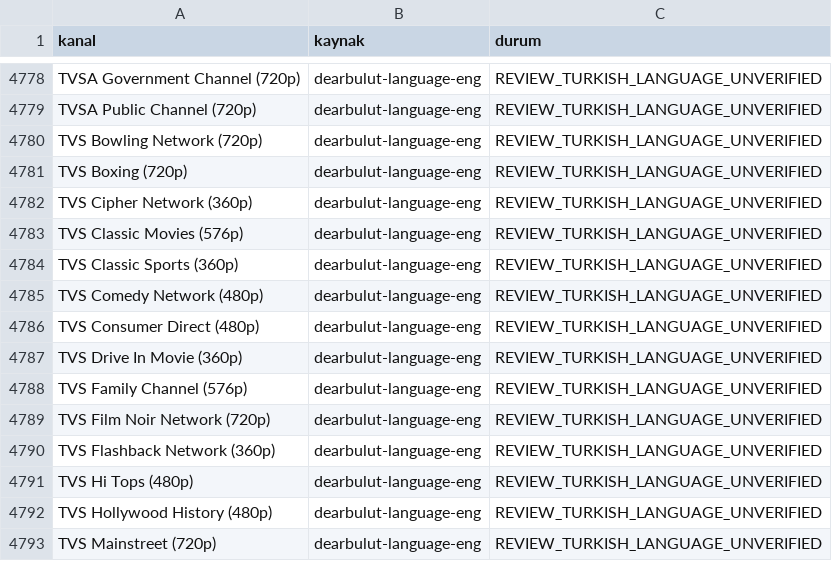
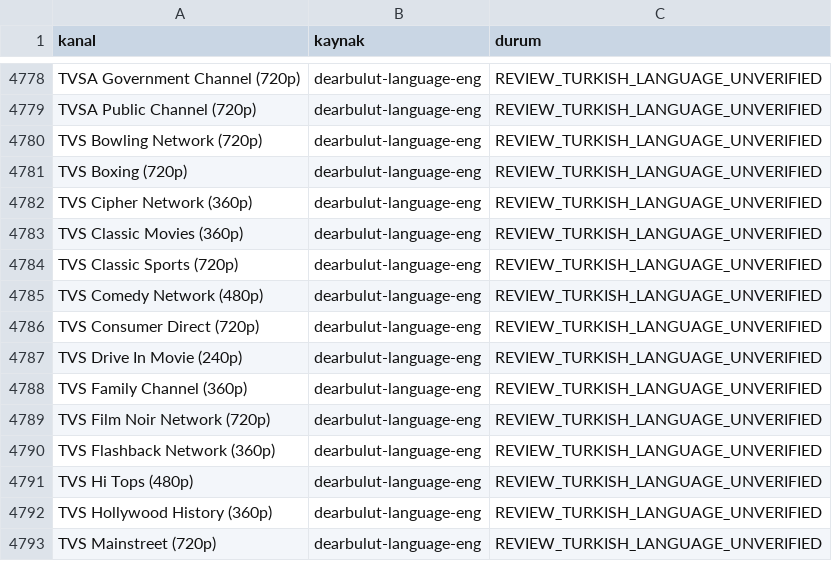
Before and after one commit to Madsc55/madsc-tv, a CSV file: madsc_kesif/filtre_reddedilenler.csv, drawn as a sheet; only a part is shown, gaps mark what is left out; the diff covers the shown part only.

```diff
--- a/madsc_kesif/filtre_reddedilenler.csv
+++ b/madsc_kesif/filtre_reddedilenler.csv
@@ -4782,8 +4782,8 @@ TVS Boxing (720p),dearbulut-language-eng,REVIEW_TURKISH_LANGUAGE_UNVERIFIED
 TVS Cipher Network (360p),dearbulut-language-eng,REVIEW_TURKISH_LANGUAGE_UNVERIFIED
-TVS Classic Movies (576p),dearbulut-language-eng,REVIEW_TURKISH_LANGUAGE_UNVERIFIED
-TVS Classic Sports (360p),dearbulut-language-eng,REVIEW_TURKISH_LANGUAGE_UNVERIFIED
+TVS Classic Movies (360p),dearbulut-language-eng,REVIEW_TURKISH_LANGUAGE_UNVERIFIED
+TVS Classic Sports (720p),dearbulut-language-eng,REVIEW_TURKISH_LANGUAGE_UNVERIFIED
 TVS Comedy Network (480p),dearbulut-language-eng,REVIEW_TURKISH_LANGUAGE_UNVERIFIED
-TVS Consumer Direct (480p),dearbulut-language-eng,REVIEW_TURKISH_LANGUAGE_UNVERIFIED
-TVS Drive In Movie (360p),dearbulut-language-eng,REVIEW_TURKISH_LANGUAGE_UNVERIFIED
-TVS Family Channel (576p),dearbulut-language-eng,REVIEW_TURKISH_LANGUAGE_UNVERIFIED
+TVS Consumer Direct (720p),dearbulut-language-eng,REVIEW_TURKISH_LANGUAGE_UNVERIFIED
+TVS Drive In Movie (240p),dearbulut-language-eng,REVIEW_TURKISH_LANGUAGE_UNVERIFIED
+TVS Family Channel (360p),dearbulut-language-eng,REVIEW_TURKISH_LANGUAGE_UNVERIFIED
 TVS Film Noir Network (720p),dearbulut-language-eng,REVIEW_TURKISH_LANGUAGE_UNVERIFIED
@@ -4791,3 +4791,3 @@ TVS Flashback Network (360p),dearbulut-language-eng,REVIEW_TURKISH_LANGUAGE_UNVE
 TVS Hi Tops (480p),dearbulut-language-eng,REVIEW_TURKISH_LANGUAGE_UNVERIFIED
-TVS Hollywood History (480p),dearbulut-language-eng,REVIEW_TURKISH_LANGUAGE_UNVERIFIED
+TVS Hollywood History (360p),dearbulut-language-eng,REVIEW_TURKISH_LANGUAGE_UNVERIFIED
 TVS Mainstreet (720p),dearbulut-language-eng,REVIEW_TURKISH_LANGUAGE_UNVERIFIED
```
Also changed, not shown: 37 edited cells elsewhere in this file, madsc_kesif/ana_liste_calismayanlar.csv, madsc_kesif/ana_liste_saglik_raporu.csv, 7 other files.
